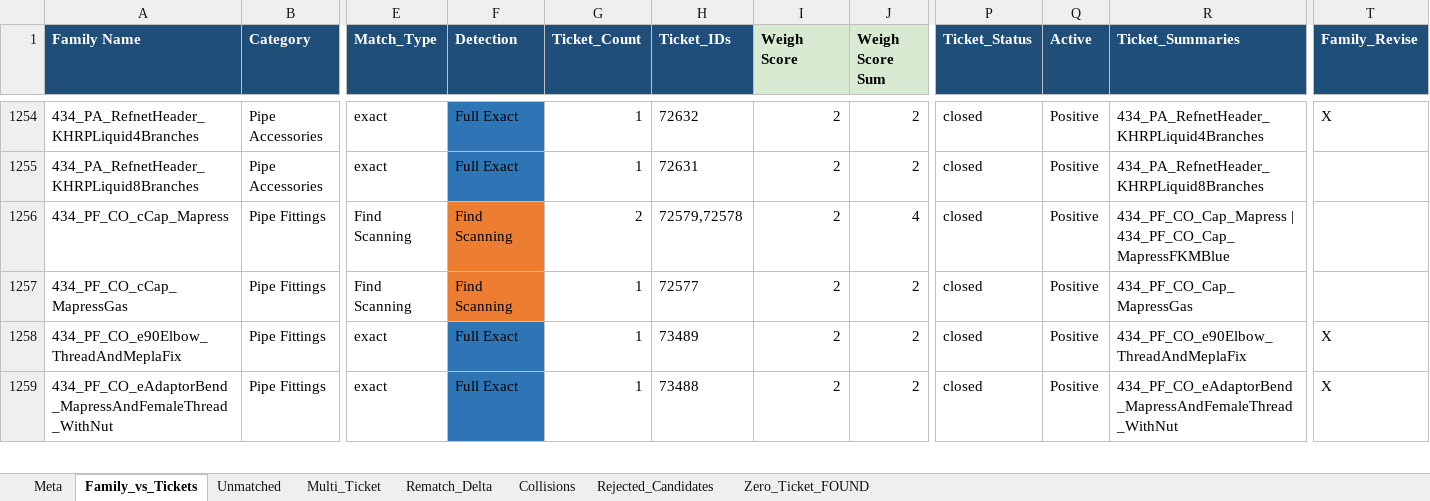
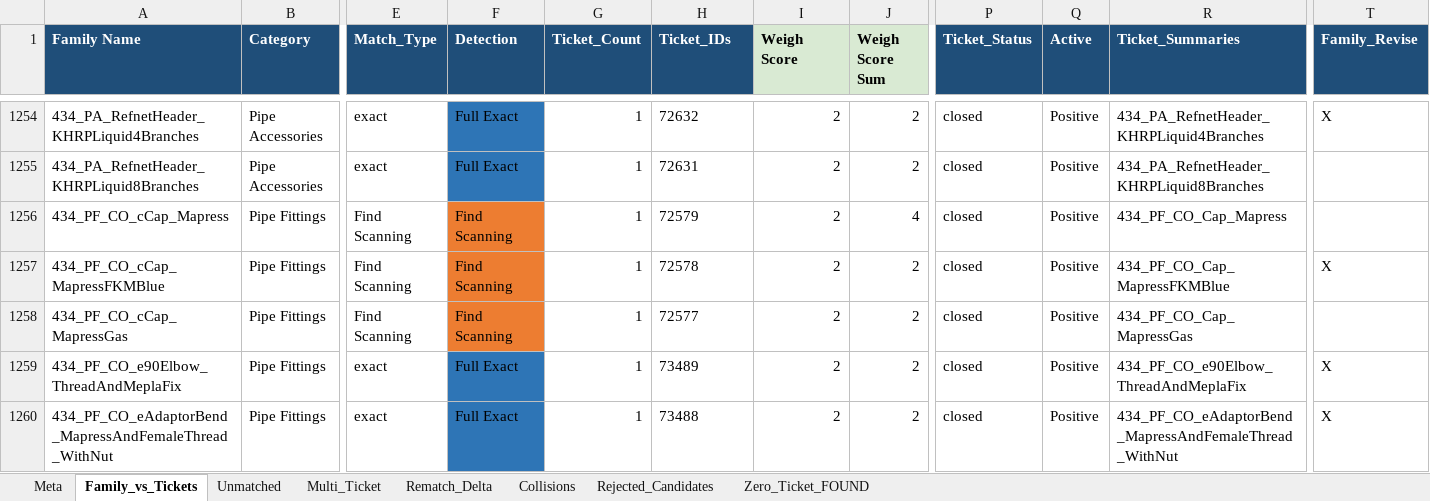
Before and after one commit to HuyDamDCMvn/PMP_Project_Report, an Excel workbook: RawSource/Family_Upload_vs_Annotation_Tickets_Checked.xlsx, sheet Family_vs_Tickets, drawn as a sheet; only a part is shown, gaps mark what is left out; values as stored, in another font and other column widths than the file's, no borders; rows hold the shown columns only; the diff names each change by its address in the sheet, - before the commit and + after, or states it on an @@ line.

```diff
--- a/RawSource/Family_Upload_vs_Annotation_Tickets_Checked.xlsx (sheet Family_vs_Tickets)
+++ b/RawSource/Family_Upload_vs_Annotation_Tickets_Checked.xlsx (sheet Family_vs_Tickets)
-G1256 (Ticket_Count): 2
+G1256 (Ticket_Count): 1
-H1256 (Ticket_IDs): 72579,72578
+H1256 (Ticket_IDs): 72579
-R1256 (Ticket_Summaries): 434_PF_CO_Cap_Mapress | 434_PF_CO_Cap_MapressFKMBlue
+R1256 (Ticket_Summaries): 434_PF_CO_Cap_Mapress
+row 1257: 434_PF_CO_cCap_MapressFKMBlue | Pipe Fittings | Find Scanning | Find Scanning | 1 | 72578 | 2 | 2 | closed | Positive | 434_PF_CO_Cap_MapressFKMBlue | X
```
Also changed, not shown: sheet Multi_Ticket, sheet Meta, RawSource/Annotation_RFA_equivalence_Checked.xlsx.
